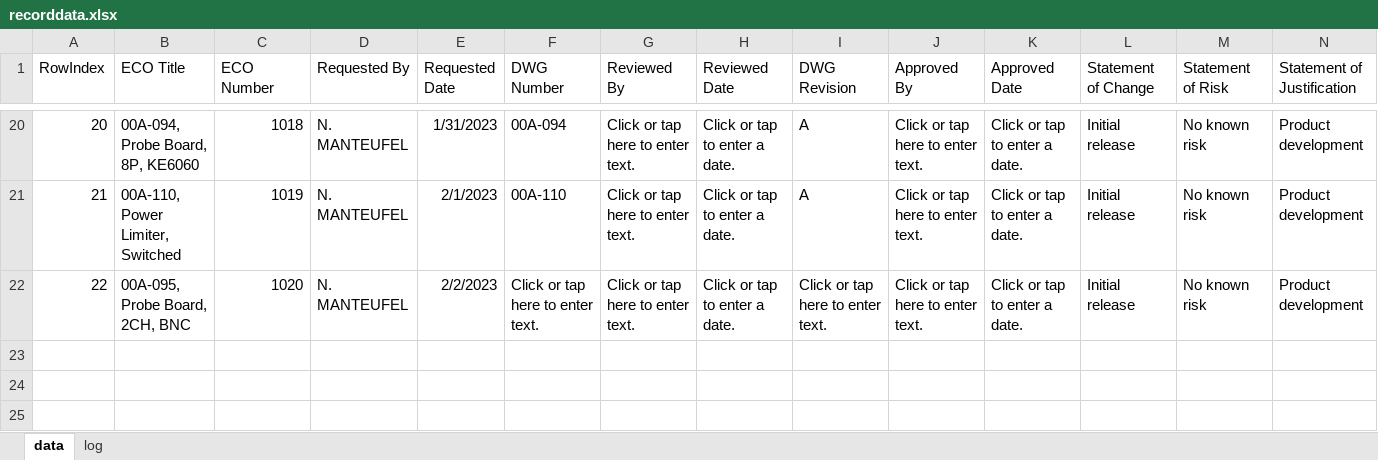
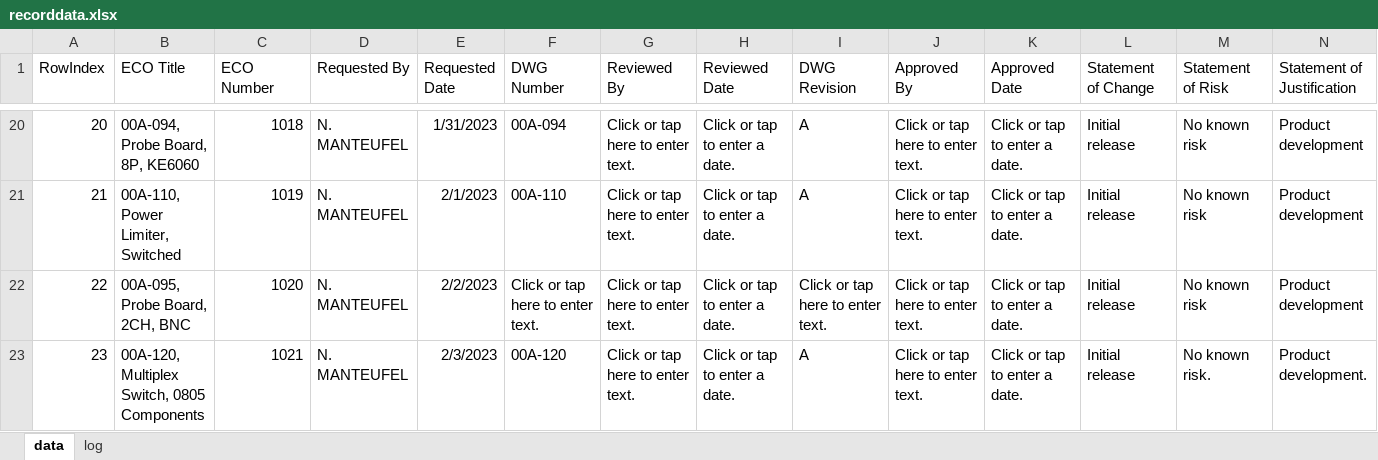
Before and after one commit to miniPCB/EAGLE, an Excel workbook: miniPCB/ENGDOC/ECObase/data/recorddata.xlsx, sheet data, drawn as a sheet; only a part is shown, gaps mark what is left out; values as stored, in another font and other column widths than the file's, no borders; rows hold the shown columns only; the diff names each change by its address in the sheet, - before the commit and + after, or states it on an @@ line.

```diff
--- a/miniPCB/ENGDOC/ECObase/data/recorddata.xlsx (sheet data)
+++ b/miniPCB/ENGDOC/ECObase/data/recorddata.xlsx (sheet data)
+row 23: 23 | 00A-120, Multiplex Switch, 0805 Components | 1021 | N. MANTEUFEL | 2/3/2023 | 00A-120 | Click or tap here to enter text. | Click or tap to enter a date. | A | Click or tap here to enter text. | Click or tap to enter a date. | Initial release | No known risk. | Product development.
```
Also changed, not shown: miniPCB/ENGDOC/Board Catalog/Product Catalog.xlsm, 31 other files.
